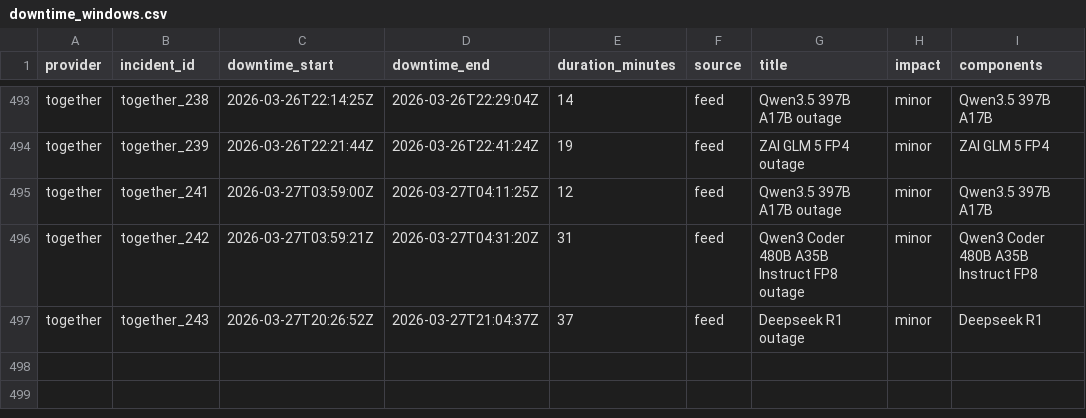
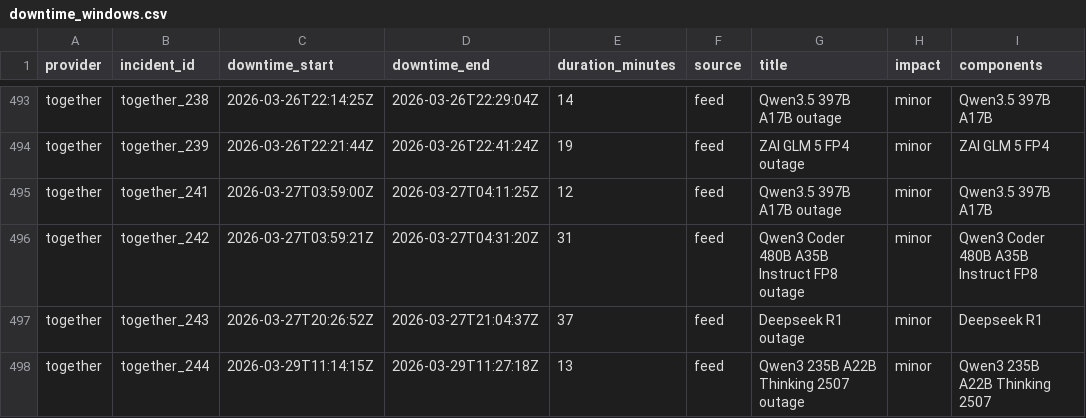
Before and after one commit to saranormous/inference_statuspage, a CSV file: parsed/downtime_windows.csv, drawn as a sheet; only a part is shown, gaps mark what is left out.

Commit message:
incidents: 2026-03-29T12:07:55Z

```diff
--- a/parsed/downtime_windows.csv
+++ b/parsed/downtime_windows.csv
@@ -497 +497,2 @@ together,together_242,2026-03-27T03:59:21Z,2026-03-27T04:31:20Z,31,feed,Qwen3 Co
 together,together_243,2026-03-27T20:26:52Z,2026-03-27T21:04:37Z,37,feed,Deepseek R1 outage,minor,Deepseek R1
+together,together_244,2026-03-29T11:14:15Z,2026-03-29T11:27:18Z,13,feed,Qwen3 235B A22B Thinking 2507 outage,minor,Qwen3 235B A22B Thinking 2507
```
Also changed, not shown: 3 other files.
